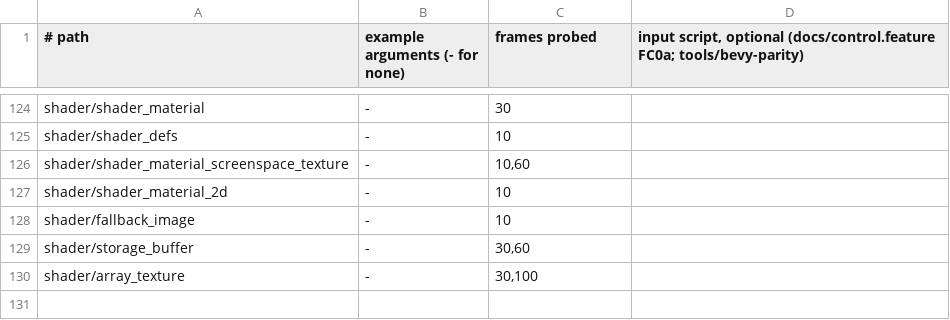
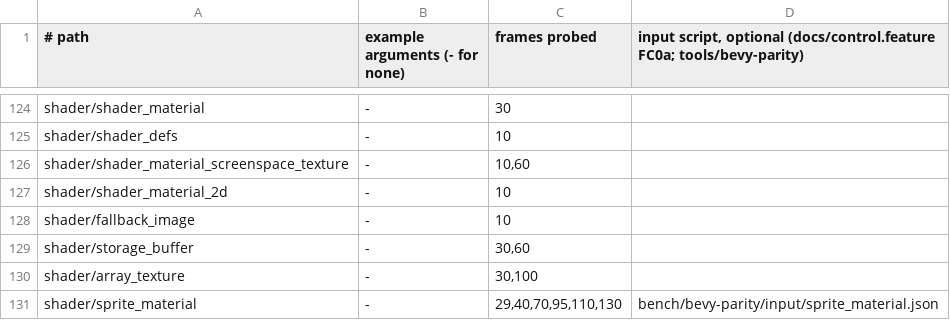
Before and after one commit to JimGHTB12/raea, a TSV file: bench/bevy-parity/runs.tsv, drawn as a sheet; only a part is shown, gaps mark what is left out.

Commit message:
FC2a: a Sprite's own Material (Bevy's SpriteMaterial), its values per frame in live play, and scripted keys in the parity host (shader/sprite_material, 130/130)
<Sprite><Material/></Sprite> is Bevy's SpriteMaterial<M>: raea's OwnMaterial is also a MaterialExtension2d, so it
extends the sprite's own SpriteMeshMaterial and its shader reads the sprite through sprite_mesh::functions. A
Material's fixed slots now start at 30, past the sprite's own bindings (a UiMaterial's still start at 0), and an
alpha mode the spec doesn't give leaves the sprite's own.

Live play now carries a Material's values frame by frame: a one-frame program sends its own:uniforms row, and a
component whose target keeps its render id (a sprite, a 2D shape) is no longer dropped.

The parity host's input script takes key names (KeyCode's: "Space"), held in ButtonInput<KeyCode> after Bevy's
input systems, so input_just_pressed sees a press on its update.

shader/sprite_material passes at 6 frames across two Space presses (SSIM 0.99983, the text's tile). Mutants of the
amount, the burn edge's width and the delta fail. A burn-edge colour mutant passes the bar, which can't see a thin
edge's colour, but the edge probe catches it: the same 1721 edge pixels, green total 1428 real against 1266 mutant,
and 1428 in Bevy's. The Material, sprite and 2D ports rerun pass.

```diff
--- a/bench/bevy-parity/runs.tsv
+++ b/bench/bevy-parity/runs.tsv
@@ -130 +130,2 @@ shader/storage_buffer	-	30,60
 shader/array_texture	-	30,100
+shader/sprite_material	-	29,40,70,95,110,130	bench/bevy-parity/input/sprite_material.json
```
Also changed, not shown: 17 other files.
